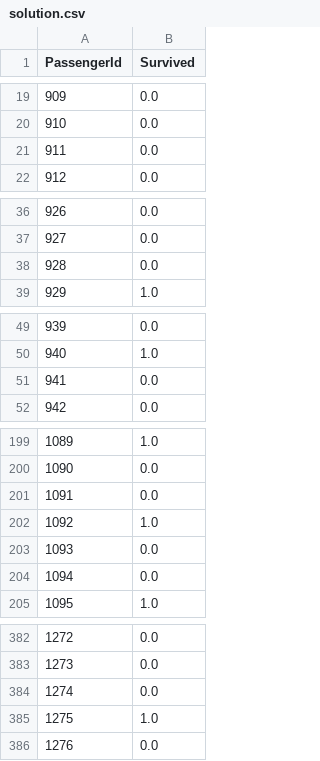
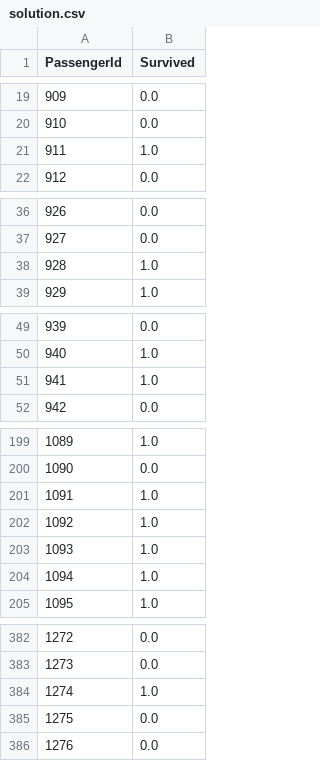
Before and after one commit to pavankalyan1997/Titanic-Machine-Learning-from-Disaster-Binary-Classification-, a CSV file: solution.csv, drawn as a sheet; only a part is shown, gaps mark what is left out; the diff covers the shown part only.

```diff
--- a/solution.csv
+++ b/solution.csv
@@ -20,3 +20,3 @@ PassengerId,Survived
 910,0.0
-911,0.0
+911,1.0
 912,0.0
@@ -37,3 +37,3 @@ PassengerId,Survived
 927,0.0
-928,0.0
+928,1.0
 929,1.0
@@ -50,3 +50,3 @@ PassengerId,Survived
 940,1.0
-941,0.0
+941,1.0
 942,0.0
@@ -200,6 +200,6 @@ PassengerId,Survived
 1090,0.0
-1091,0.0
+1091,1.0
 1092,1.0
-1093,0.0
-1094,0.0
+1093,1.0
+1094,1.0
 1095,1.0
@@ -383,4 +383,4 @@ PassengerId,Survived
 1273,0.0
-1274,0.0
-1275,1.0
+1274,1.0
+1275,0.0
 1276,0.0
```
Also changed, not shown: 7 edited cells elsewhere in this file, 3 other files.
